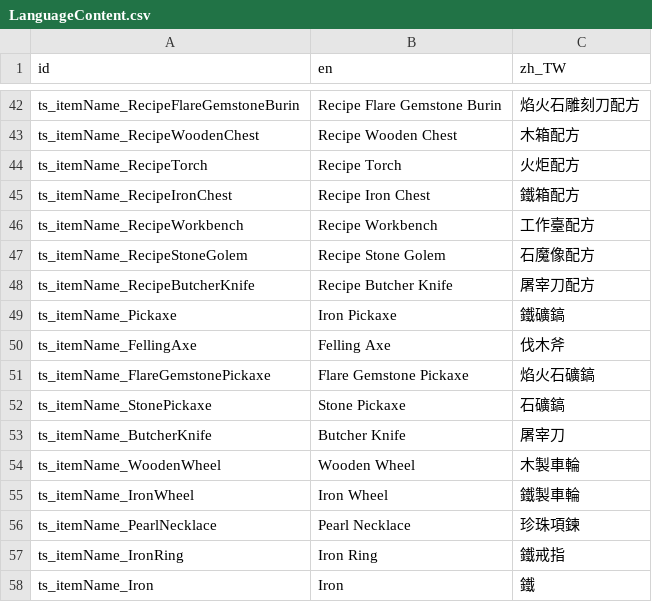
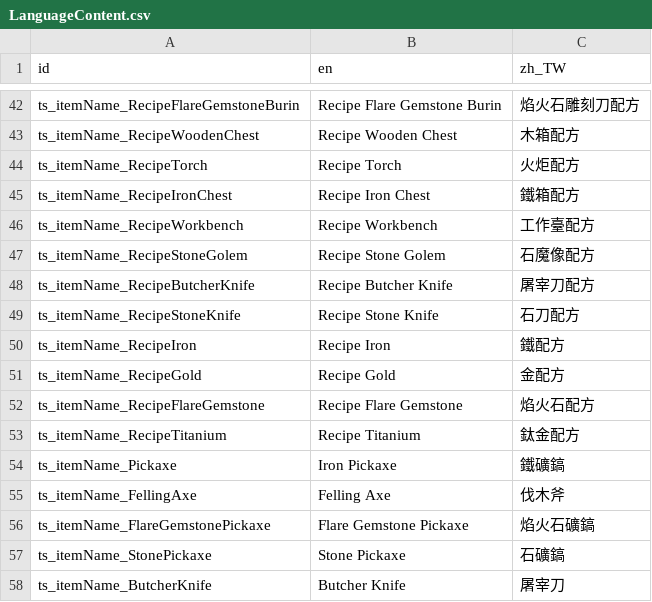
Before and after one commit to ktkr1753/TravelingSmith, a CSV file: 006_Language/Texts/LanguageContent.csv, drawn as a sheet; only a part is shown, gaps mark what is left out; the shorter side is filled out with more unchanged rows.

```diff
--- a/006_Language/Texts/LanguageContent.csv
+++ b/006_Language/Texts/LanguageContent.csv
@@ -48,2 +48,7 @@ ts_itemName_RecipeStoneGolem,Recipe Stone Golem,石魔像配方
 ts_itemName_RecipeButcherKnife,Recipe Butcher Knife,屠宰刀配方
+ts_itemName_RecipeStoneKnife,Recipe Stone Knife,石刀配方
+ts_itemName_RecipeIron,Recipe Iron,鐵配方
+ts_itemName_RecipeGold,Recipe Gold,金配方
+ts_itemName_RecipeFlareGemstone,Recipe Flare Gemstone,焰火石配方
+ts_itemName_RecipeTitanium,Recipe Titanium,鈦金配方
 ts_itemName_Pickaxe,Iron Pickaxe,鐵礦鎬
```
Also changed, not shown: 50 other files.
